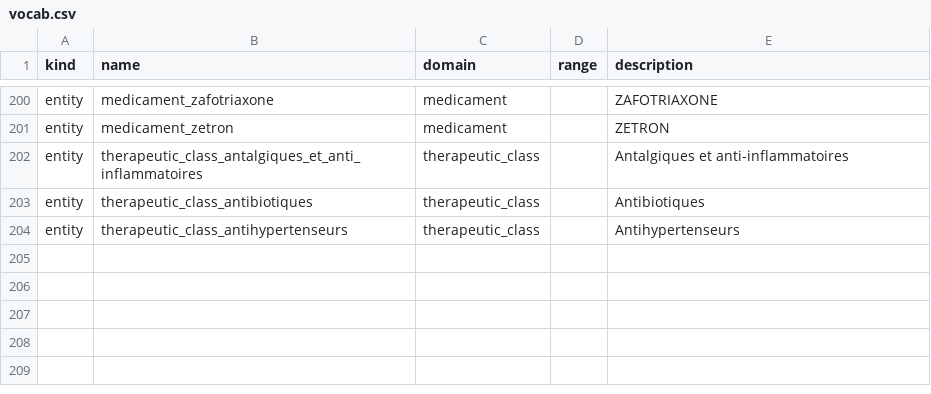
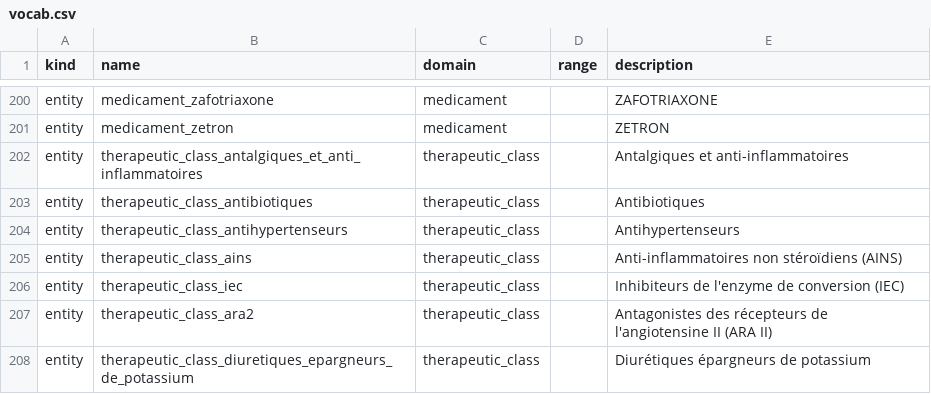
Before and after one commit to lynabenmelit/pharma, a CSV file: data/graph/vocab.csv, drawn as a sheet; only a part is shown, gaps mark what is left out; the diff names each change by its address in the sheet, - before the commit and + after, or states it on an @@ line.

```diff
--- a/data/graph/vocab.csv
+++ b/data/graph/vocab.csv
+row 205: entity | therapeutic_class_ains | therapeutic_class |  | Anti-inflammatoires non stéroïdiens (AINS)
+row 206: entity | therapeutic_class_iec | therapeutic_class |  | Inhibiteurs de l'enzyme de conversion (IEC)
+row 207: entity | therapeutic_class_ara2 | therapeutic_class |  | Antagonistes des récepteurs de l'angiotensine II (ARA II)
+row 208: entity | therapeutic_class_diuretiques_epargneurs_de_potassium | therapeutic_class |  | Diurétiques épargneurs de potassium
```
Also changed, not shown: 3 other files.
